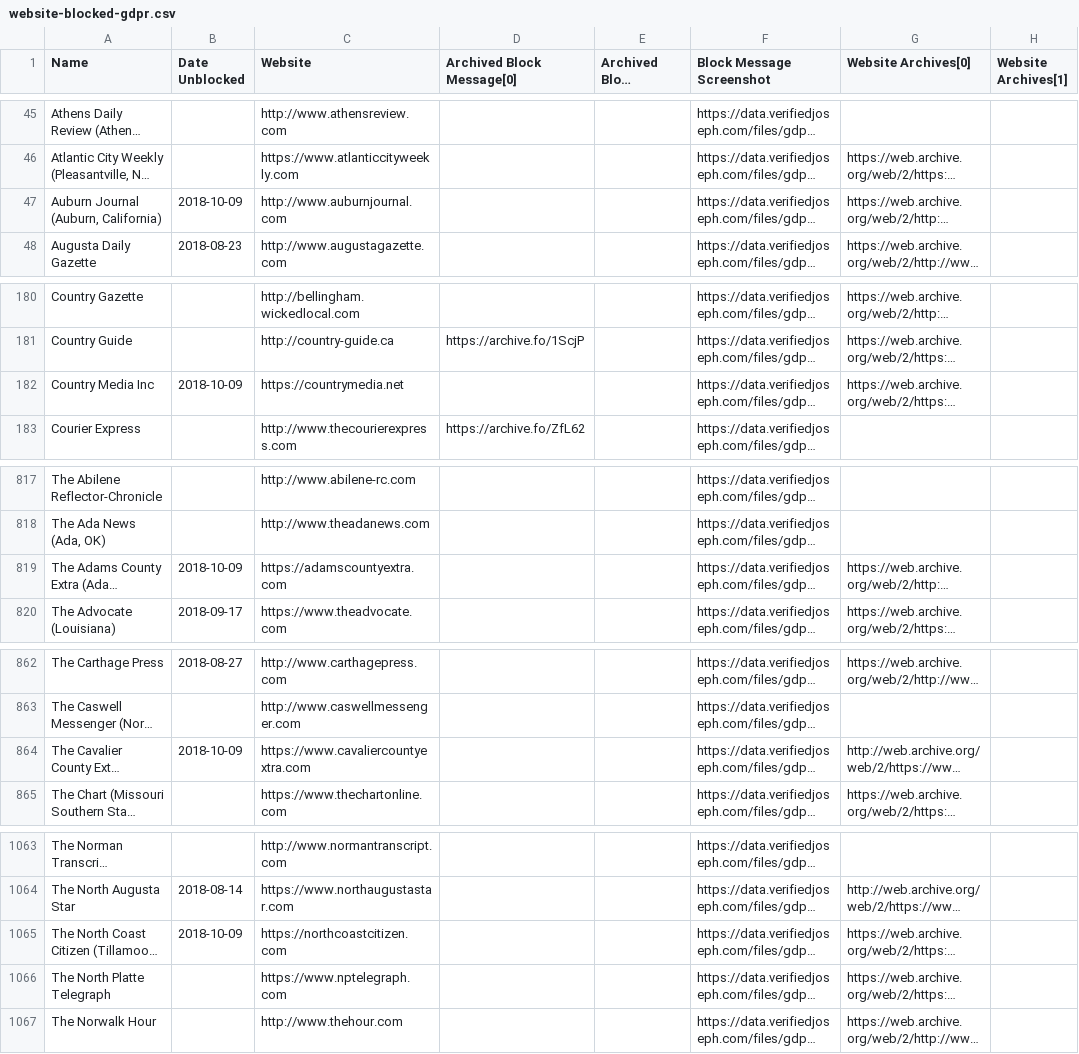
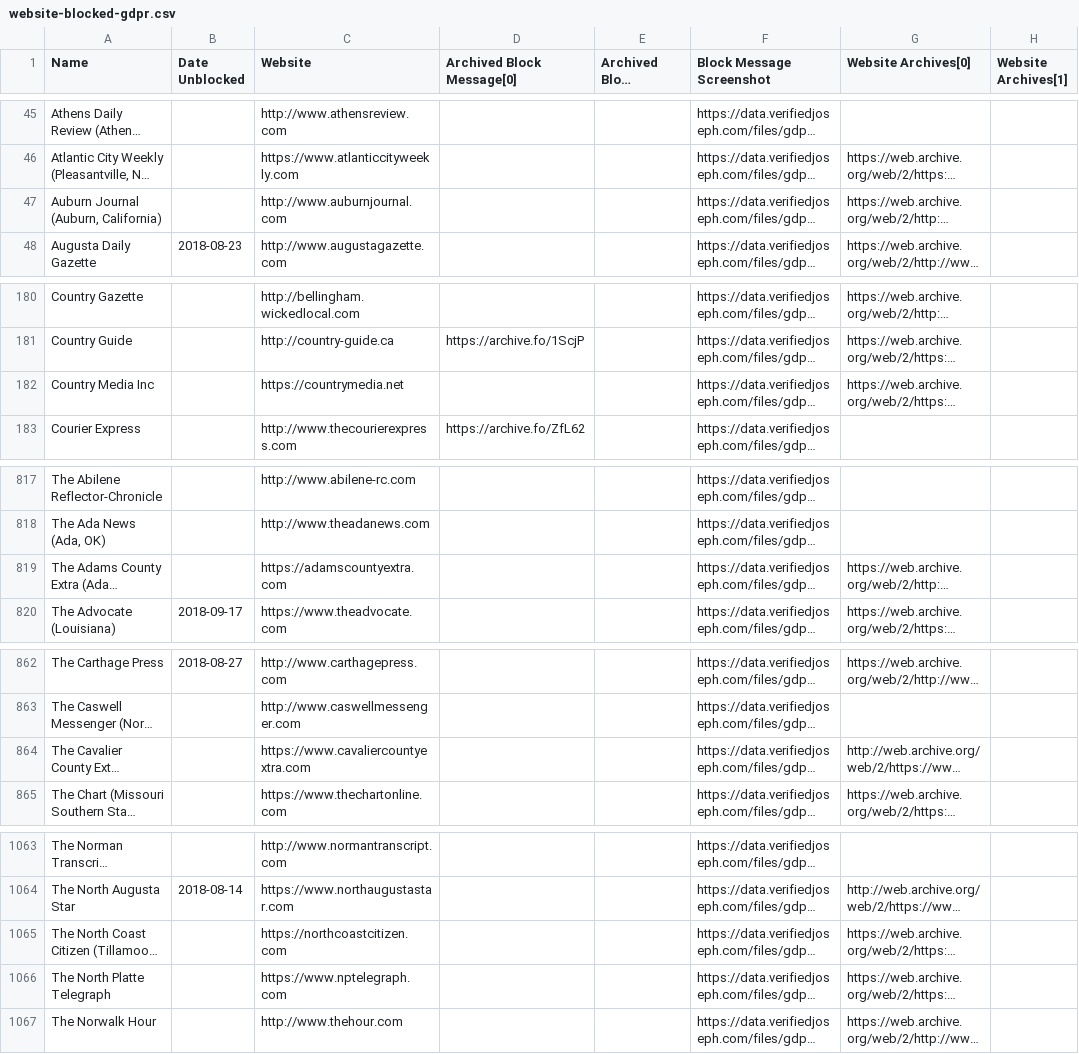
Before and after one commit to VerifiedJoseph/data.verifiedjoseph.com, a CSV file: website-blocked-gdpr.csv, drawn as a sheet; only a part is shown, gaps mark what is left out; long unchanged cells end in …; the diff covers the shown part only; the diff names each change by its address in the sheet, - before the commit and + after, or states it on an @@ line.

Commit message:
Remove unblock date from 6 websites
Websites:
https://countrymedia.net
https://northcoastcitizen.com
https://www.cavaliercountyextra.com
https://adamscountyextra.com
http://www.auburnjournal.com
https://www.placerherald.com

```diff
--- a/website-blocked-gdpr.csv
+++ b/website-blocked-gdpr.csv
-B47 (Date Unblocked): 2018-10-09
+B47 (Date Unblocked): (empty)
-B182 (Date Unblocked): 2018-10-09
+B182 (Date Unblocked): (empty)
-B819 (Date Unblocked): 2018-10-09
+B819 (Date Unblocked): (empty)
-B864 (Date Unblocked): 2018-10-09
+B864 (Date Unblocked): (empty)
-B1065 (Date Unblocked): 2018-10-09
+B1065 (Date Unblocked): (empty)
```
Also changed, not shown: 1 edited cell elsewhere in this file.
